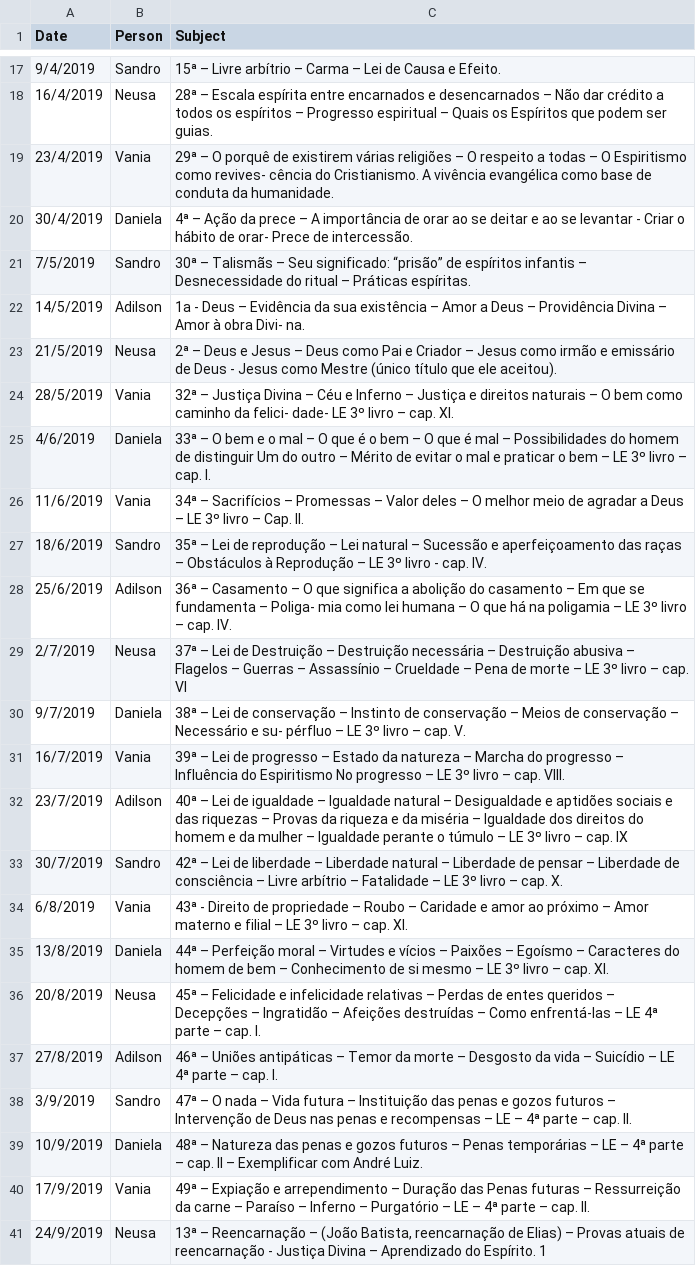
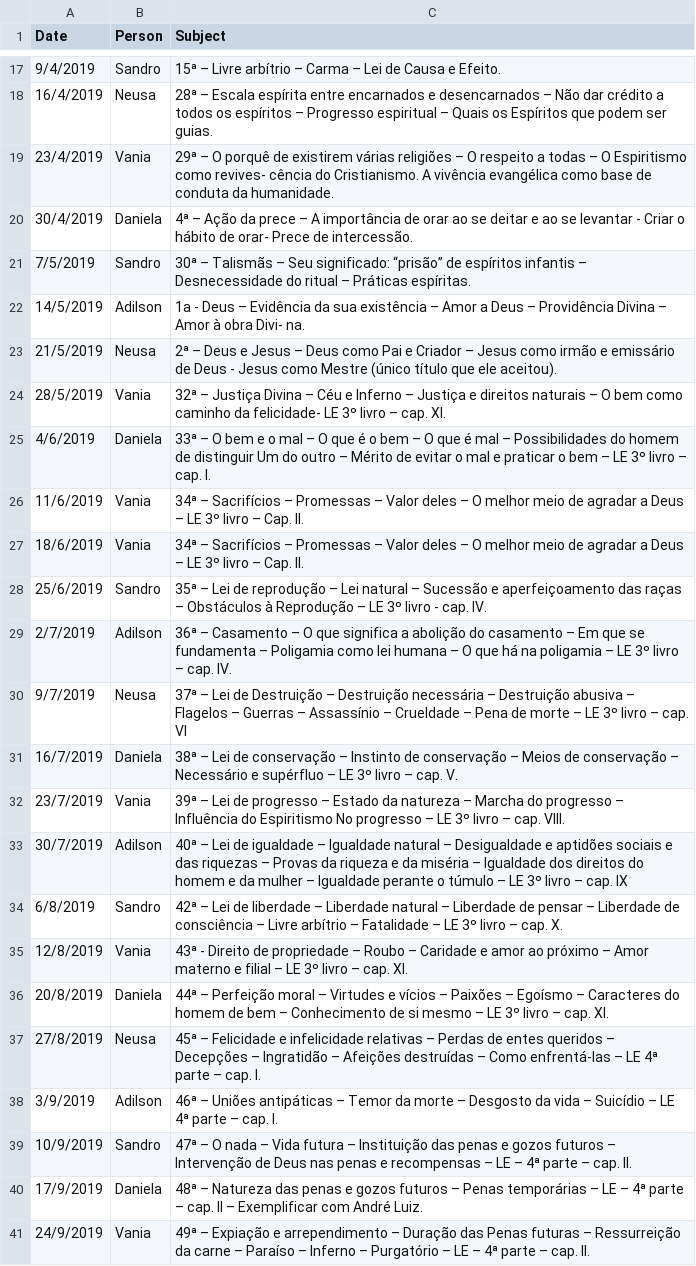
Before and after one commit to AdilsonMendonca/ptsc_scheduler, a CSV file: schedules/lectures.csv, drawn as a sheet; only a part is shown, gaps mark what is left out; the diff covers the shown part only.

Commit message:
changed 1 week of the calendar to offset a week (11/06) which the room were not available to us

```diff
--- a/schedules/lectures.csv
+++ b/schedules/lectures.csv
@@ -24,2 +23,2 @@ Date,Person,Subject
 21/5/2019,Neusa,2ª – Deus e Jesus – Deus como Pai e Criador – Jesus como irmão e emissário de Deus -  Jesus        como Mestre (único título que ele aceitou).
-28/5/2019,Vania,32ª – Justiça Divina – Céu e Inferno – Justiça e direitos naturais – O bem como caminho da felici-           dade- LE 3º livro – cap. XI.
+28/5/2019,Vania,32ª – Justiça Divina – Céu e Inferno – Justiça e direitos naturais – O bem como caminho da felicidade- LE 3º livro – cap. XI.
@@ -28,15 +27,15 @@ Date,Person,Subject
-18/6/2019,Sandro,35ª – Lei de  reprodução – Lei natural –  Sucessão  e aperfeiçoamento das raças – Obstáculos à           Reprodução – LE 3º livro - cap. IV.
-25/6/2019,Adilson,36ª – Casamento – O que  significa a  abolição do casamento – Em que se fundamenta – Poliga-           mia como lei humana – O que há na poligamia – LE 3º livro – cap. IV.
-2/7/2019,Neusa,37ª – Lei de Destruição – Destruição necessária – Destruição abusiva – Flagelos – Guerras –           Assassínio – Crueldade – Pena de morte – LE 3º livro – cap. VI
-9/7/2019,Daniela,38ª – Lei de conservação – Instinto de conservação – Meios de conservação – Necessário e su-          pérfluo – LE 3º livro – cap. V.
-16/7/2019,Vania,39ª – Lei de progresso – Estado da natureza – Marcha do progresso – Influência do Espiritismo           No progresso – LE 3º livro – cap. VIII.
-23/7/2019,Adilson,40ª – Lei de igualdade – Igualdade natural – Desigualdade e aptidões sociais e das riquezas –           Provas da riqueza e da miséria – Igualdade dos direitos do homem e da mulher – Igualdade           perante o túmulo – LE 3º livro – cap. IX
-30/7/2019,Sandro,42ª – Lei de liberdade – Liberdade natural – Liberdade de pensar – Liberdade de consciência –           Livre arbítrio – Fatalidade – LE 3º livro – cap. X.
-6/8/2019,Vania,43ª - Direito de propriedade – Roubo – Caridade e amor ao próximo – Amor materno e filial – LE          3º livro – cap. XI.
-13/8/2019,Daniela,44ª – Perfeição moral – Virtudes e vícios – Paixões – Egoísmo – Caracteres do homem de bem –           Conhecimento de si mesmo – LE 3º livro – cap. XI.
-20/8/2019,Neusa,45ª – Felicidade e infelicidade relativas – Perdas de entes queridos – Decepções – Ingratidão –           Afeições destruídas – Como enfrentá-las – LE 4ª parte – cap. I.
-27/8/2019,Adilson,46ª – Uniões antipáticas – Temor da morte – Desgosto da vida – Suicídio – LE 4ª parte – cap. I.
-3/9/2019,Sandro,47ª – O nada – Vida futura – Instituição das penas e gozos futuros – Intervenção de Deus           nas penas e recompensas – LE – 4ª parte – cap. II.
-10/9/2019,Daniela,48ª – Natureza das penas e gozos futuros – Penas temporárias – LE – 4ª parte – cap. II –           Exemplificar com André Luiz.
-17/9/2019,Vania,49ª – Expiação e arrependimento – Duração das Penas futuras – Ressurreição da carne –            Paraíso – Inferno – Purgatório – LE – 4ª parte – cap. II.
-24/9/2019,Neusa,"13ª – Reencarnação – (João Batista, reencarnação de Elias) – Provas atuais de reencarnação -          Justiça Divina – Aprendizado do Espírito.  1"
+18/6/2019,Vania,34ª – Sacrifícios – Promessas – Valor deles – O melhor  meio  de  agradar a Deus – LE 3º livro – Cap. II.
+25/6/2019,Sandro,35ª – Lei de  reprodução – Lei natural –  Sucessão  e aperfeiçoamento das raças – Obstáculos à Reprodução – LE 3º livro - cap. IV.
+2/7/2019,Adilson,36ª – Casamento – O que  significa a  abolição do casamento – Em que se fundamenta – Poligamia como lei humana – O que há na poligamia – LE 3º livro – cap. IV.
+9/7/2019,Neusa,37ª – Lei de Destruição – Destruição necessária – Destruição abusiva – Flagelos – Guerras – Assassínio – Crueldade – Pena de morte – LE 3º livro – cap. VI
+16/7/2019,Daniela,38ª – Lei de conservação – Instinto de conservação – Meios de conservação – Necessário e supérfluo – LE 3º livro – cap. V.
+23/7/2019,Vania,39ª – Lei de progresso – Estado da natureza – Marcha do progresso – Influência do Espiritismo No progresso – LE 3º livro – cap. VIII.
+30/7/2019,Adilson,40ª – Lei de igualdade – Igualdade natural – Desigualdade e aptidões sociais e das riquezas – Provas da riqueza e da miséria – Igualdade dos direitos do homem e da mulher – Igualdade           perante o túmulo – LE 3º livro – cap. IX
+6/8/2019,Sandro,42ª – Lei de liberdade – Liberdade natural – Liberdade de pensar – Liberdade de consciência – Livre arbítrio – Fatalidade – LE 3º livro – cap. X.
+12/8/2019,Vania,43ª - Direito de propriedade – Roubo – Caridade e amor ao próximo – Amor materno e filial – LE 3º livro – cap. XI.
+20/8/2019,Daniela,44ª – Perfeição moral – Virtudes e vícios – Paixões – Egoísmo – Caracteres do homem de bem – Conhecimento de si mesmo – LE 3º livro – cap. XI.
+27/8/2019,Neusa,45ª – Felicidade e infelicidade relativas – Perdas de entes queridos – Decepções – Ingratidão – Afeições destruídas – Como enfrentá-las – LE 4ª parte – cap. I.
+3/9/2019,Adilson,46ª – Uniões antipáticas – Temor da morte – Desgosto da vida – Suicídio – LE 4ª parte – cap. I.
+10/9/2019,Sandro,47ª – O nada – Vida futura – Instituição das penas e gozos futuros – Intervenção de Deus nas penas e recompensas – LE – 4ª parte – cap. II.
+17/9/2019,Daniela,48ª – Natureza das penas e gozos futuros – Penas temporárias – LE – 4ª parte – cap. II – Exemplificar com André Luiz.
+24/9/2019,Vania,49ª – Expiação e arrependimento – Duração das Penas futuras – Ressurreição da carne – Paraíso – Inferno – Purgatório – LE – 4ª parte – cap. II.
```
Also changed, not shown: 1 added row and 14 edited cells elsewhere in this file.
